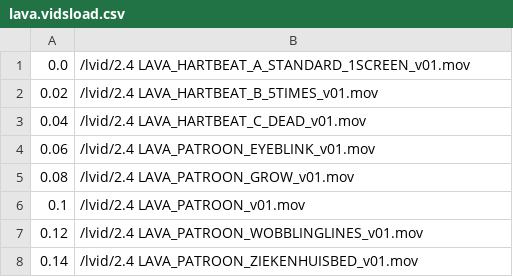
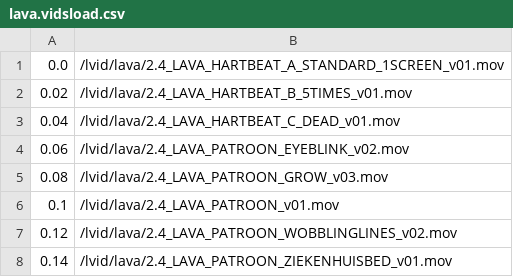
Before and after one commit to markkorput/of2030, a CSV file: of2030/bin/data/osc/lava.vidsload.csv, drawn as a sheet.

Commit message:
video mask works! lava video, presets and config updates

```diff
--- a/of2030/bin/data/osc/lava.vidsload.csv
+++ b/of2030/bin/data/osc/lava.vidsload.csv
@@ -1,8 +1,8 @@
-0.0,/lvid/2.4 LAVA_HARTBEAT_A_STANDARD_1SCREEN_v01.mov
-0.02,/lvid/2.4 LAVA_HARTBEAT_B_5TIMES_v01.mov
-0.04,/lvid/2.4 LAVA_HARTBEAT_C_DEAD_v01.mov
-0.06,/lvid/2.4 LAVA_PATROON_EYEBLINK_v01.mov
-0.08,/lvid/2.4 LAVA_PATROON_GROW_v01.mov
-0.1,/lvid/2.4 LAVA_PATROON_v01.mov
-0.12,/lvid/2.4 LAVA_PATROON_WOBBLINGLINES_v01.mov
-0.14,/lvid/2.4 LAVA_PATROON_ZIEKENHUISBED_v01.mov
+0.0,/lvid/lava/2.4_LAVA_HARTBEAT_A_STANDARD_1SCREEN_v01.mov
+0.02,/lvid/lava/2.4_LAVA_HARTBEAT_B_5TIMES_v01.mov
+0.04,/lvid/lava/2.4_LAVA_HARTBEAT_C_DEAD_v01.mov
+0.06,/lvid/lava/2.4_LAVA_PATROON_EYEBLINK_v02.mov
+0.08,/lvid/lava/2.4_LAVA_PATROON_GROW_v03.mov
+0.1,/lvid/lava/2.4_LAVA_PATROON_v01.mov
+0.12,/lvid/lava/2.4_LAVA_PATROON_WOBBLINGLINES_v02.mov
+0.14,/lvid/lava/2.4_LAVA_PATROON_ZIEKENHUISBED_v01.mov
```
Also changed, not shown: of2030/bin/data/osc/lava.vidsunload.csv, 6 other files.
